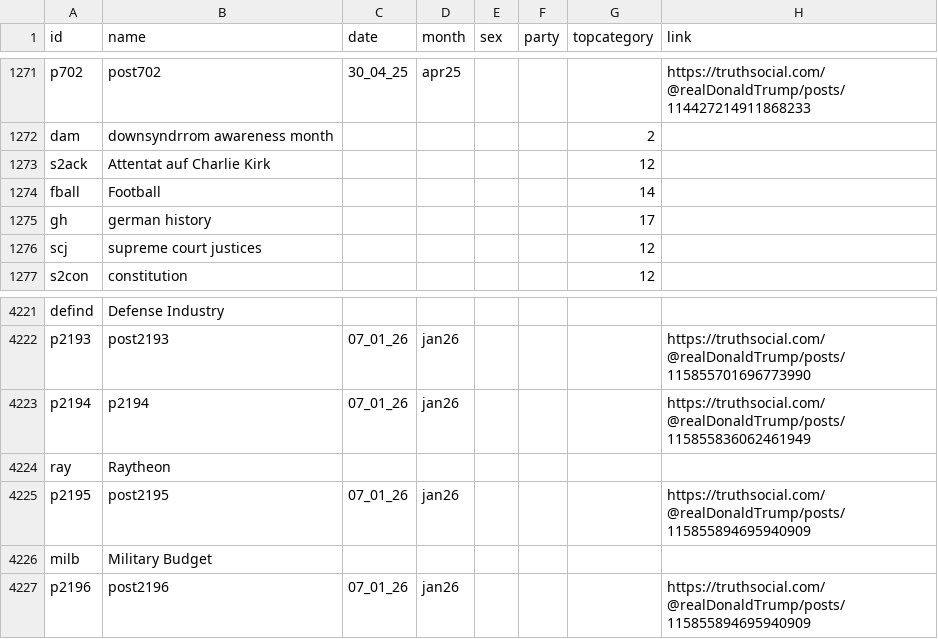
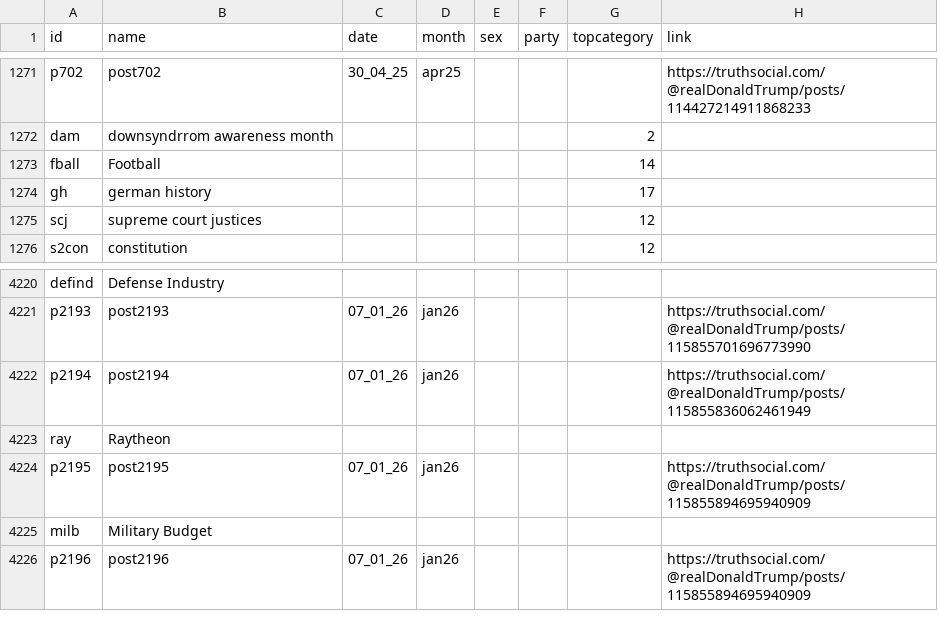
Before and after one commit to ninah113/SNA-Projekt_Trump-Truth-Social, a CSV file: Merge_final_Nodelist.csv, drawn as a sheet; only a part is shown, gaps mark what is left out.

```diff
--- a/Merge_final_Nodelist.csv
+++ b/Merge_final_Nodelist.csv
@@ -1272,3 +1272,2 @@ p702,post702,30_04_25,apr25,,,,https://truthsocial.com/@realDonaldTrump/posts/11
 dam,downsyndrrom awareness month,,,,,2,
-s2ack,Attentat auf Charlie Kirk,,,,,12,
 fball,Football,,,,,14,
@@ -4222,3 +4221,3 @@ defind,Defense Industry,,,,,,
 p2193,post2193,07_01_26,jan26,,,,https://truthsocial.com/@realDonaldTrump/posts/115855701696773990
-p2194,p2194,07_01_26,jan26,,,,https://truthsocial.com/@realDonaldTrump/posts/115855836062461949
+p2194,post2194,07_01_26,jan26,,,,https://truthsocial.com/@realDonaldTrump/posts/115855836062461949
 ray,Raytheon,,,,,,
```
Also changed, not shown: Merge_final_Edgelist.csv.
